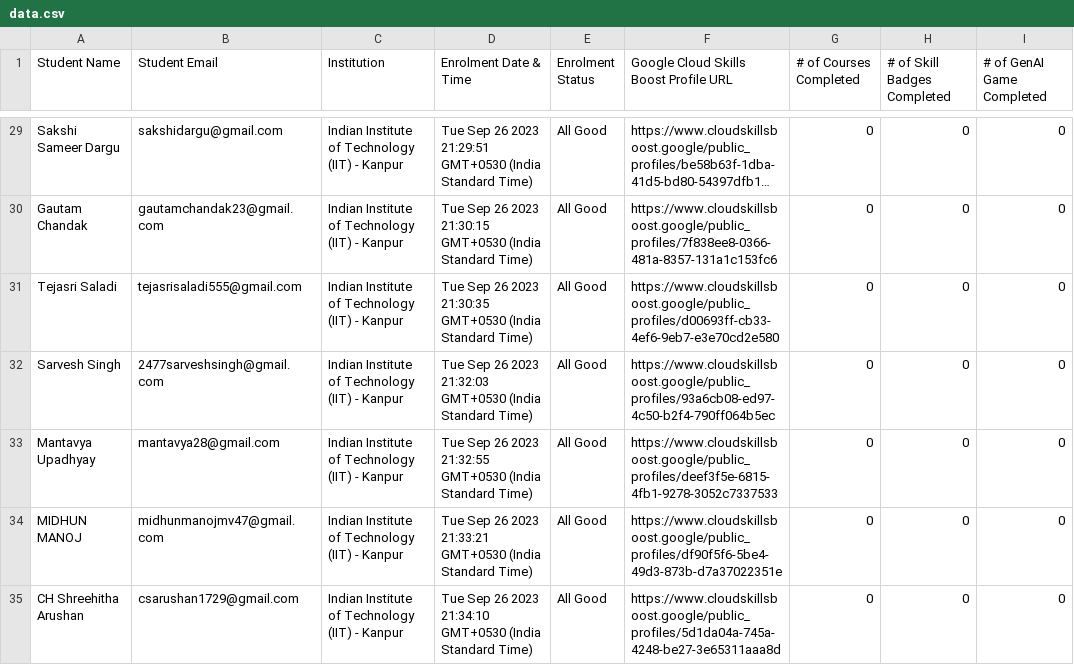
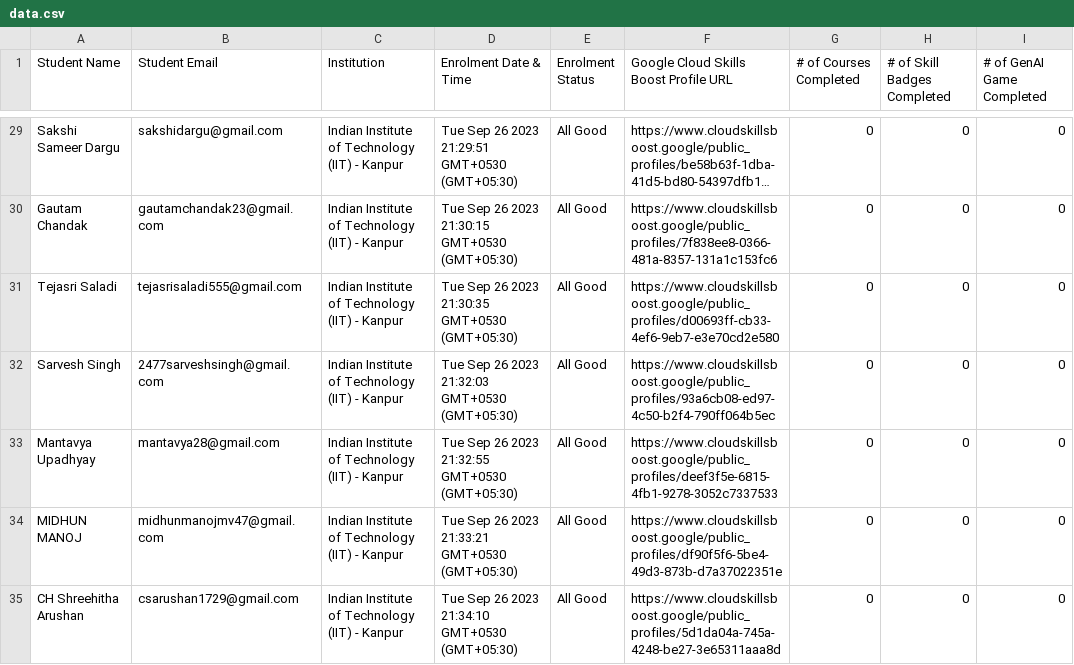
Before and after one commit to gdsciitk/Cloud-Study-Jam-Dashboard, a CSV file: src/components/data/data.csv, drawn as a sheet; only a part is shown, gaps mark what is left out; long unchanged cells end in …; the diff covers the shown part only; the diff names each change by its address in the sheet, - before the commit and + after, or states it on an @@ line.

```diff
--- a/src/components/data/data.csv
+++ b/src/components/data/data.csv
-D29 (Enrolment Date & Time): …21:29:51 GMT+0530 (India Standard Time)
+D29 (Enrolment Date & Time): …21:29:51 GMT+0530 (GMT+05:30)
-D30 (Enrolment Date & Time): …21:30:15 GMT+0530 (India Standard Time)
+D30 (Enrolment Date & Time): …21:30:15 GMT+0530 (GMT+05:30)
-D31 (Enrolment Date & Time): …21:30:35 GMT+0530 (India Standard Time)
+D31 (Enrolment Date & Time): …21:30:35 GMT+0530 (GMT+05:30)
-D32 (Enrolment Date & Time): …21:32:03 GMT+0530 (India Standard Time)
+D32 (Enrolment Date & Time): …21:32:03 GMT+0530 (GMT+05:30)
-D33 (Enrolment Date & Time): …21:32:55 GMT+0530 (India Standard Time)
+D33 (Enrolment Date & Time): …21:32:55 GMT+0530 (GMT+05:30)
-D34 (Enrolment Date & Time): …21:33:21 GMT+0530 (India Standard Time)
+D34 (Enrolment Date & Time): …21:33:21 GMT+0530 (GMT+05:30)
-D35 (Enrolment Date & Time): …21:34:10 GMT+0530 (India Standard Time)
+D35 (Enrolment Date & Time): …21:34:10 GMT+0530 (GMT+05:30)
```
Also changed, not shown: 188 edited cells elsewhere in this file, 6 other files.
